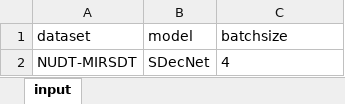
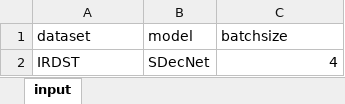
Before and after one commit to greekinRoma/STD2Net, an Excel workbook: input.xlsx, sheet input, drawn as a sheet; values as stored, in another font and other column widths than the file's, no borders; the diff names each change by its address in the sheet, - before the commit and + after, or states it on an @@ line.

```diff
--- a/input.xlsx (sheet input)
+++ b/input.xlsx (sheet input)
-A2 (dataset): NUDT-MIRSDT
+A2 (dataset): IRDST
-C2 alignment: left
+C2 alignment: right
```
Also changed, not shown: finish.xlsx, save.xlsx, 16 other files.
